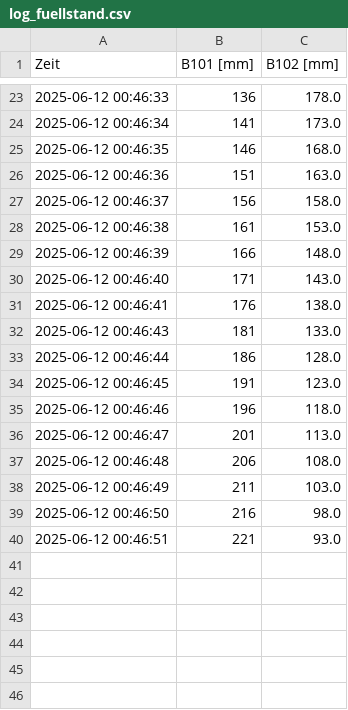
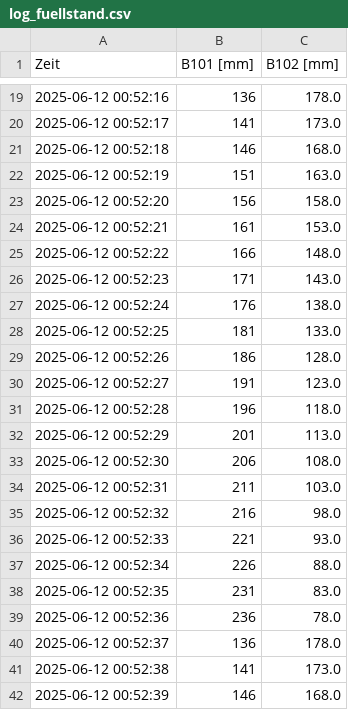
Before and after one commit to BauerGurke2k/AT3_Snap7, a CSV file: log_fuellstand.csv, drawn as a sheet; only a part is shown, gaps mark what is left out; the diff covers the shown part only.

```diff
--- a/log_fuellstand.csv
+++ b/log_fuellstand.csv
@@ -23,18 +19,24 @@ Zeit,B101 [mm],B102 [mm]
-2025-06-12 00:46:33,136,178.0
-2025-06-12 00:46:34,141,173.0
-2025-06-12 00:46:35,146,168.0
-2025-06-12 00:46:36,151,163.0
-2025-06-12 00:46:37,156,158.0
-2025-06-12 00:46:38,161,153.0
-2025-06-12 00:46:39,166,148.0
-2025-06-12 00:46:40,171,143.0
-2025-06-12 00:46:41,176,138.0
-2025-06-12 00:46:43,181,133.0
-2025-06-12 00:46:44,186,128.0
-2025-06-12 00:46:45,191,123.0
-2025-06-12 00:46:46,196,118.0
-2025-06-12 00:46:47,201,113.0
-2025-06-12 00:46:48,206,108.0
-2025-06-12 00:46:49,211,103.0
-2025-06-12 00:46:50,216,98.0
-2025-06-12 00:46:51,221,93.0
+2025-06-12 00:52:16,136,178.0
+2025-06-12 00:52:17,141,173.0
+2025-06-12 00:52:18,146,168.0
+2025-06-12 00:52:19,151,163.0
+2025-06-12 00:52:20,156,158.0
+2025-06-12 00:52:21,161,153.0
+2025-06-12 00:52:22,166,148.0
+2025-06-12 00:52:23,171,143.0
+2025-06-12 00:52:24,176,138.0
+2025-06-12 00:52:25,181,133.0
+2025-06-12 00:52:26,186,128.0
+2025-06-12 00:52:27,191,123.0
+2025-06-12 00:52:28,196,118.0
+2025-06-12 00:52:29,201,113.0
+2025-06-12 00:52:30,206,108.0
+2025-06-12 00:52:31,211,103.0
+2025-06-12 00:52:32,216,98.0
+2025-06-12 00:52:33,221,93.0
+2025-06-12 00:52:34,226,88.0
+2025-06-12 00:52:35,231,83.0
+2025-06-12 00:52:36,236,78.0
+2025-06-12 00:52:37,136,178.0
+2025-06-12 00:52:38,141,173.0
+2025-06-12 00:52:39,146,168.0
```
Also changed, not shown: 17 added rows and 21 removed rows elsewhere in this file, 1 other file.
